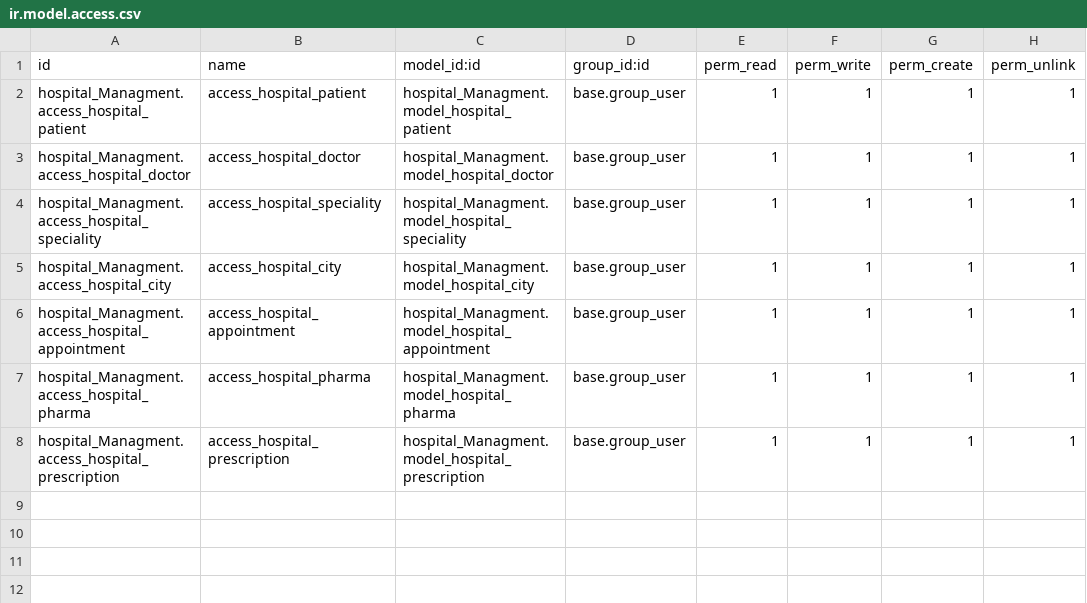
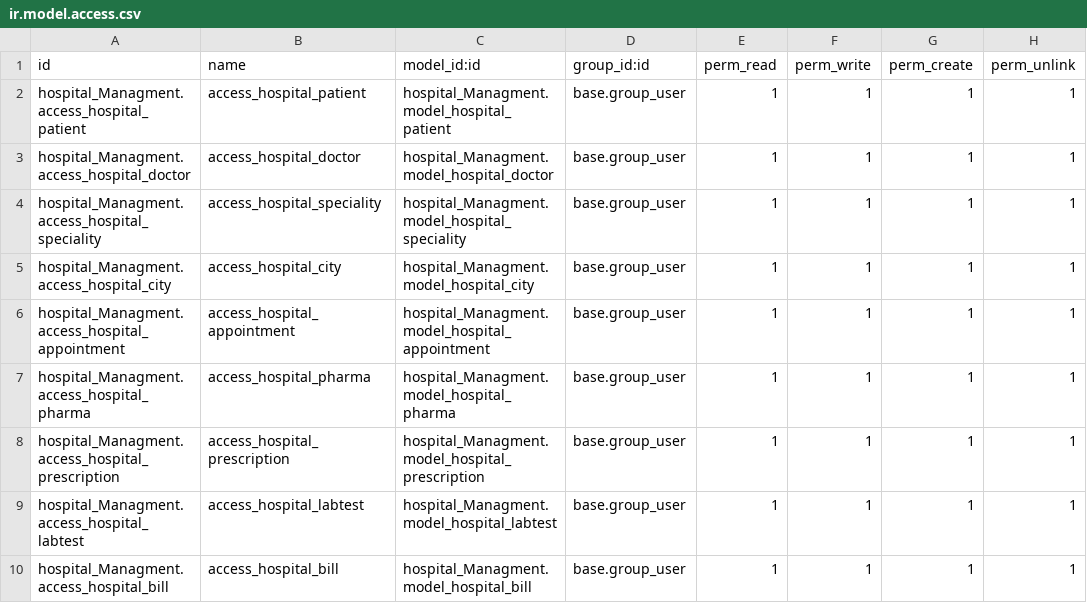
Before and after one commit to Jayrajthakkar/myproj, a CSV file: workspace/hospital_Managment/security/ir.model.access.csv, drawn as a sheet.

```diff
--- a/workspace/hospital_Managment/security/ir.model.access.csv
+++ b/workspace/hospital_Managment/security/ir.model.access.csv
@@ -8 +8,3 @@ hospital_Managment.access_hospital_pharma,access_hospital_pharma,hospital_Managm
 hospital_Managment.access_hospital_prescription,access_hospital_prescription,hospital_Managment.model_hospital_prescription,base.group_user,1,1,1,1
+hospital_Managment.access_hospital_labtest,access_hospital_labtest,hospital_Managment.model_hospital_labtest,base.group_user,1,1,1,1
+hospital_Managment.access_hospital_bill,access_hospital_bill,hospital_Managment.model_hospital_bill,base.group_user,1,1,1,1
```
Also changed, not shown: 13 other files.
